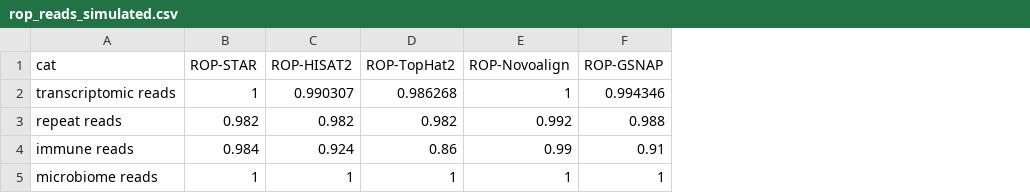
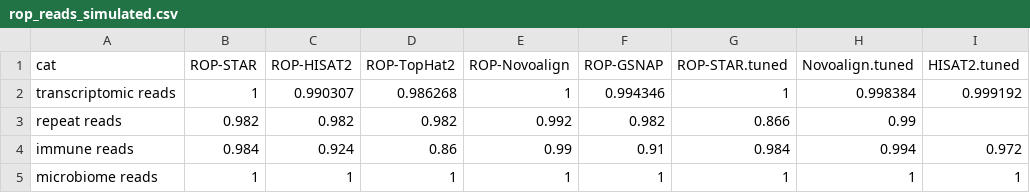
Before and after one commit to smangul1/recycle.RNA.seq, a CSV file: figures/rop_reads_simulated.csv, drawn as a sheet; the diff names each change by its address in the sheet, - before the commit and + after, or states it on an @@ line.

Commit message:
add results from ROP on simulated data from tuned

```diff
--- a/figures/rop_reads_simulated.csv
+++ b/figures/rop_reads_simulated.csv
+column G (ROP-STAR.tuned), rows 2-5: 1 | 0.866 | 0.984 | 1
+column H (Novoalign.tuned), rows 2-5: 0.998384 | 0.99 | 0.994 | 1
+column I (HISAT2.tuned), rows 2-5: 0.999192 |  | 0.972 | 1
-F3 (ROP-GSNAP): 0.988
+F3 (ROP-GSNAP): 0.982
```
Also changed, not shown: 24 other files.
